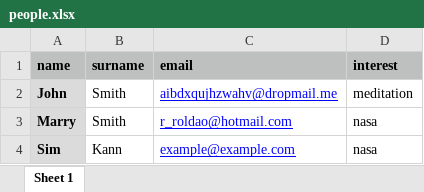
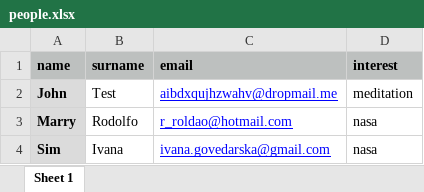
Before and after one commit to govedarski-roldao/automated_emails, an Excel workbook: people.xlsx, sheet Sheet 1, drawn as a sheet; values as stored, in another font and other column widths than the file's, no borders; the diff names each change by its address in the sheet, - before the commit and + after, or states it on an @@ line.

Commit message:
excel reader

```diff
--- a/people.xlsx (sheet Sheet 1)
+++ b/people.xlsx (sheet Sheet 1)
-B2 (surname): Smith
+B2 (surname): Test
-B3 (surname): Smith
+B3 (surname): Rodolfo
-B4 (surname): Kann
+B4 (surname): Ivana
-C4 (email): example@example.com
+C4 (email): ivana.govedarska@gmail.com
```
Also changed, not shown: 2 other files.
